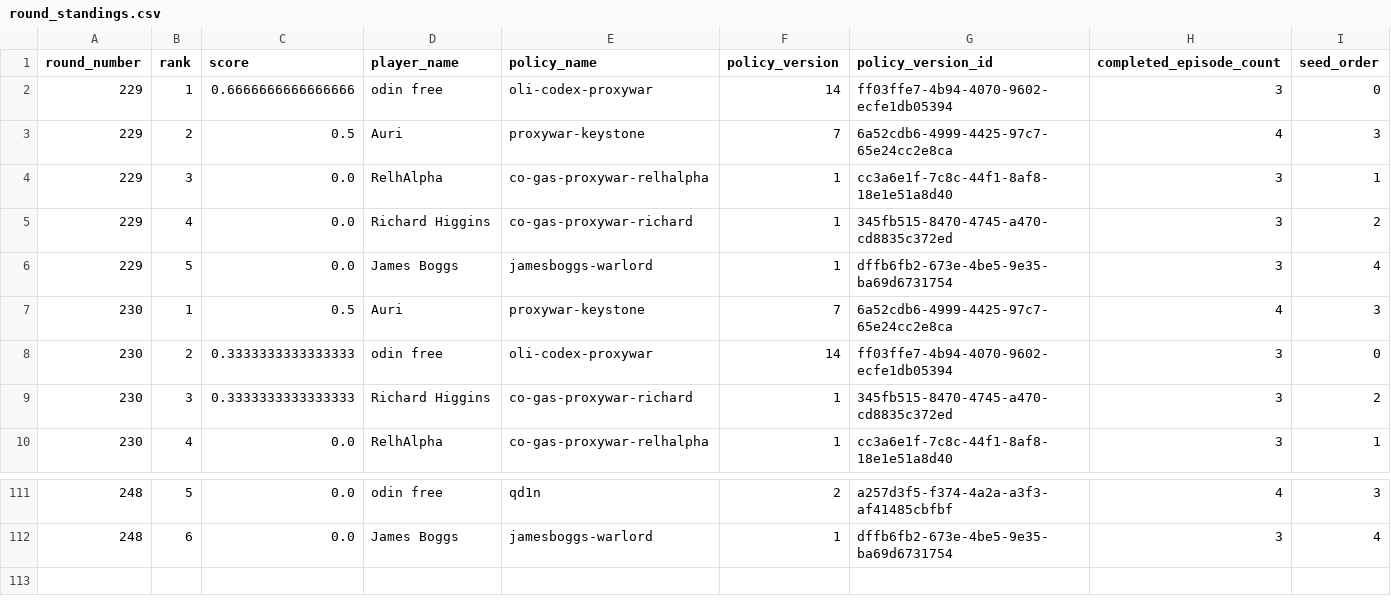
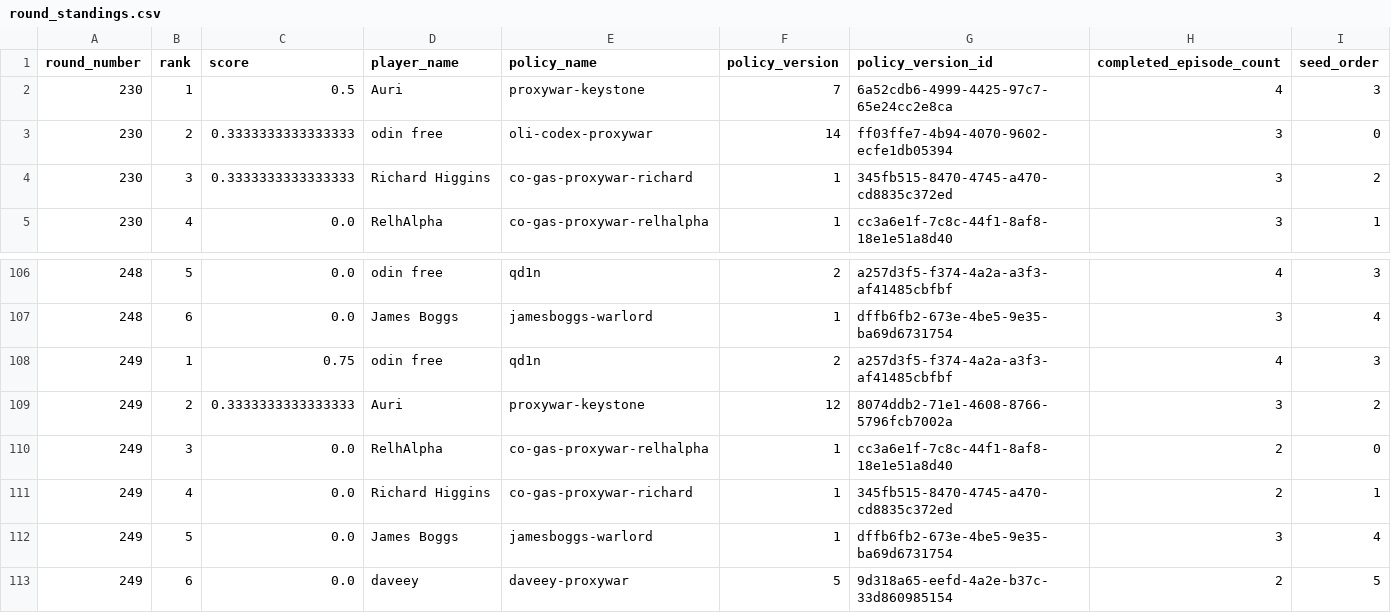
Before and after one commit to welttowelt/proxywar-coworld-starter, a CSV file: data/analysis/round_standings.csv, drawn as a sheet; only a part is shown, gaps mark what is left out; removed rows and columns are numbered as before the commit, all else as after; the diff names each change by its address in the sheet, - before the commit and + after, or states it on an @@ line.

```diff
--- a/data/analysis/round_standings.csv
+++ b/data/analysis/round_standings.csv
-row 2: 229 | 1 | 0.6666666666666666 | odin free | oli-codex-proxywar | 14 | ff03ffe7-4b94-4070-9602-ecfe1db05394 | 3 | 0
-row 3: 229 | 2 | 0.5 | Auri | proxywar-keystone | 7 | 6a52cdb6-4999-4425-97c7-65e24cc2e8ca | 4 | 3
-row 4: 229 | 3 | 0.0 | RelhAlpha | co-gas-proxywar-relhalpha | 1 | cc3a6e1f-7c8c-44f1-8af8-18e1e51a8d40 | 3 | 1
-row 5: 229 | 4 | 0.0 | Richard Higgins | co-gas-proxywar-richard | 1 | 345fb515-8470-4745-a470-cd8835c372ed | 3 | 2
-row 6: 229 | 5 | 0.0 | James Boggs | jamesboggs-warlord | 1 | dffb6fb2-673e-4be5-9e35-ba69d6731754 | 3 | 4
+row 108: 249 | 1 | 0.75 | odin free | qd1n | 2 | a257d3f5-f374-4a2a-a3f3-af41485cbfbf | 4 | 3
+row 109: 249 | 2 | 0.3333333333333333 | Auri | proxywar-keystone | 12 | 8074ddb2-71e1-4608-8766-5796fcb7002a | 3 | 2
+row 110: 249 | 3 | 0.0 | RelhAlpha | co-gas-proxywar-relhalpha | 1 | cc3a6e1f-7c8c-44f1-8af8-18e1e51a8d40 | 2 | 0
+row 111: 249 | 4 | 0.0 | Richard Higgins | co-gas-proxywar-richard | 1 | 345fb515-8470-4745-a470-cd8835c372ed | 2 | 1
+row 112: 249 | 5 | 0.0 | James Boggs | jamesboggs-warlord | 1 | dffb6fb2-673e-4be5-9e35-ba69d6731754 | 3 | 4
+row 113: 249 | 6 | 0.0 | daveey | daveey-proxywar | 5 | 9d318a65-eefd-4a2e-b37c-33d860985154 | 2 | 5
```
Also changed, not shown: data/analysis/ffa_attack_targets.csv, data/analysis/ffa_phase_profile.csv, 40 other files.
